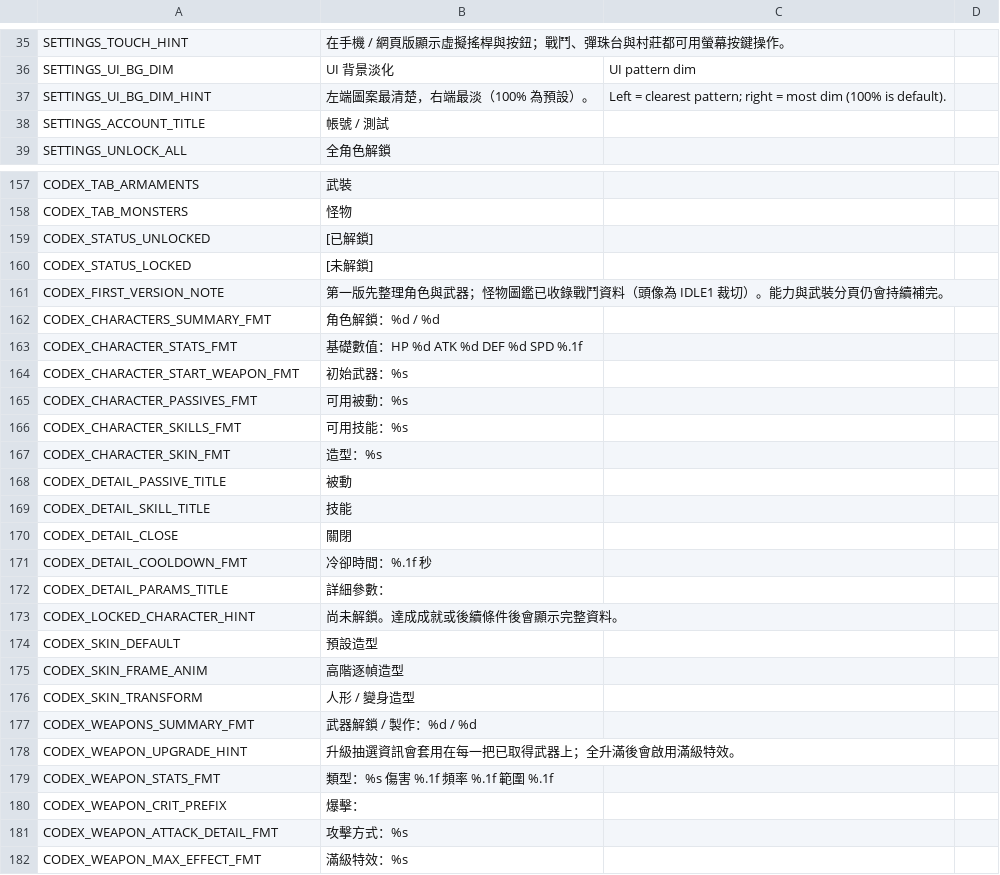
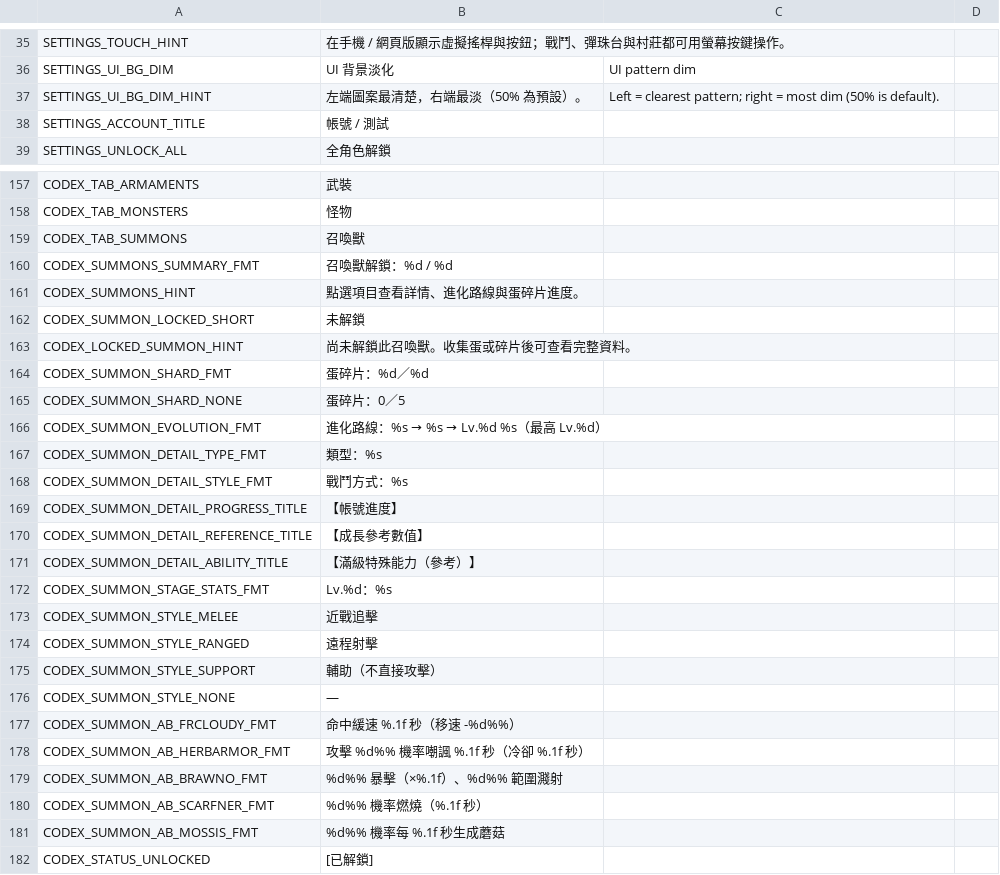
Before and after one commit to puersz03157/PUS, a CSV file: translations/strings.csv, drawn as a sheet; only a part is shown, gaps mark what is left out; the shorter side is filled out with more unchanged rows; the diff covers the shown part only.

```diff
--- a/translations/strings.csv
+++ b/translations/strings.csv
@@ -36,3 +36,3 @@ SETTINGS_TOUCH_HINT,在手機 / 網頁版顯示虛擬搖桿與按鈕；戰鬥、
 SETTINGS_UI_BG_DIM,UI 背景淡化,UI pattern dim,
-SETTINGS_UI_BG_DIM_HINT,左端圖案最清楚，右端最淡（100% 為預設）。,Left = clearest pattern; right = most dim (100% is default).,
+SETTINGS_UI_BG_DIM_HINT,左端圖案最清楚，右端最淡（50% 為預設）。,Left = clearest pattern; right = most dim (50% is default).,
 SETTINGS_ACCOUNT_TITLE,帳號 / 測試,,
@@ -158,2 +158,25 @@ CODEX_TAB_ARMAMENTS,武裝,,
 CODEX_TAB_MONSTERS,怪物,,
+CODEX_TAB_SUMMONS,召喚獸,,
+CODEX_SUMMONS_SUMMARY_FMT,召喚獸解鎖：%d / %d,,
+CODEX_SUMMONS_HINT,點選項目查看詳情、進化路線與蛋碎片進度。,,
+CODEX_SUMMON_LOCKED_SHORT,未解鎖,,
+CODEX_LOCKED_SUMMON_HINT,尚未解鎖此召喚獸。收集蛋或碎片後可查看完整資料。,,
+CODEX_SUMMON_SHARD_FMT,蛋碎片：%d／%d,,
+CODEX_SUMMON_SHARD_NONE,蛋碎片：0／5,,
+CODEX_SUMMON_EVOLUTION_FMT,進化路線：%s → %s → Lv.%d %s（最高 Lv.%d）,,
+CODEX_SUMMON_DETAIL_TYPE_FMT,類型：%s,,
+CODEX_SUMMON_DETAIL_STYLE_FMT,戰鬥方式：%s,,
+CODEX_SUMMON_DETAIL_PROGRESS_TITLE,【帳號進度】,,
+CODEX_SUMMON_DETAIL_REFERENCE_TITLE,【成長參考數值】,,
+CODEX_SUMMON_DETAIL_ABILITY_TITLE,【滿級特殊能力（參考）】,,
+CODEX_SUMMON_STAGE_STATS_FMT,Lv.%d：%s,,
+CODEX_SUMMON_STYLE_MELEE,近戰追擊,,
+CODEX_SUMMON_STYLE_RANGED,遠程射擊,,
+CODEX_SUMMON_STYLE_SUPPORT,輔助（不直接攻擊）,,
+CODEX_SUMMON_STYLE_NONE,—,,
+CODEX_SUMMON_AB_FRCLOUDY_FMT,命中緩速 %.1f 秒（移速 -%d%%）,,
+CODEX_SUMMON_AB_HERBARMOR_FMT,攻擊 %d%% 機率嘲諷 %.1f 秒（冷卻 %.1f 秒）,,
+CODEX_SUMMON_AB_BRAWNO_FMT,%d%% 暴擊（×%.1f）、%d%% 範圍濺射,,
+CODEX_SUMMON_AB_SCARFNER_FMT,%d%% 機率燃燒（%.1f 秒）,,
+CODEX_SUMMON_AB_MOSSIS_FMT,%d%% 機率每 %.1f 秒生成蘑菇,,
 CODEX_STATUS_UNLOCKED,[已解鎖],,
```
Also changed, not shown: 19 added rows and 2 edited cells elsewhere in this file, 32 other files.
